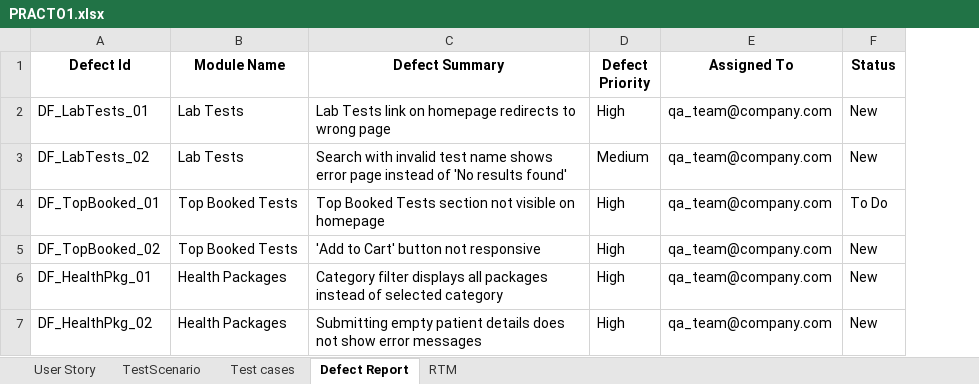
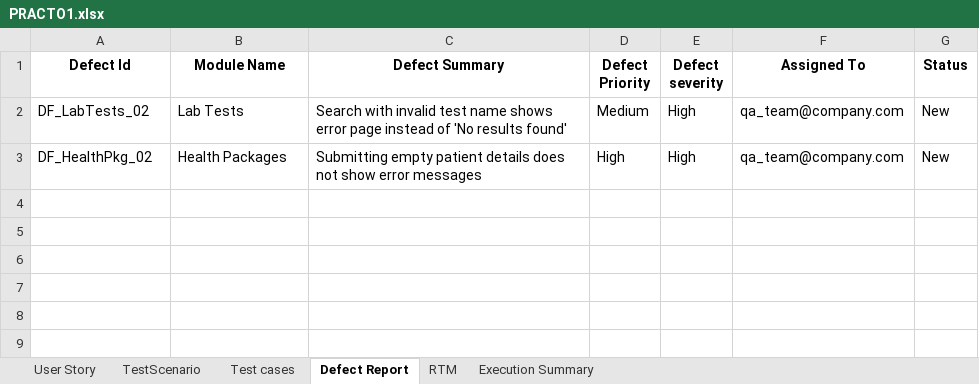
Before and after one commit to Mounika-Saarla/PRACTO_, an Excel workbook: PRACTO1.xlsx, sheet Defect Report, drawn as a sheet; values as stored, in another font and other column widths than the file's, no borders; removed rows and columns are numbered as before the commit, all else as after; the diff names each change by its address in the sheet, - before the commit and + after, or states it on an @@ line.

```diff
--- a/PRACTO1.xlsx (sheet Defect Report)
+++ b/PRACTO1.xlsx (sheet Defect Report)
+sheet tab: Execution Summary
+column E (Defect severity), rows 2-3: High | High
-row 2: DF_LabTests_01 | Lab Tests | Lab Tests link on homepage redirects to wrong page | High | qa_team@company.com | New
-row 4: DF_TopBooked_01 | Top Booked Tests | Top Booked Tests section not visible on homepage | High | qa_team@company.com | To Do
-row 5: DF_TopBooked_02 | Top Booked Tests | 'Add to Cart' button not responsive | High | qa_team@company.com | New
-row 6: DF_HealthPkg_01 | Health Packages | Category filter displays all packages instead of selected category | High | qa_team@company.com | New
```
Also changed, not shown: sheet RTM, sheet Test cases, sheet User Story.
